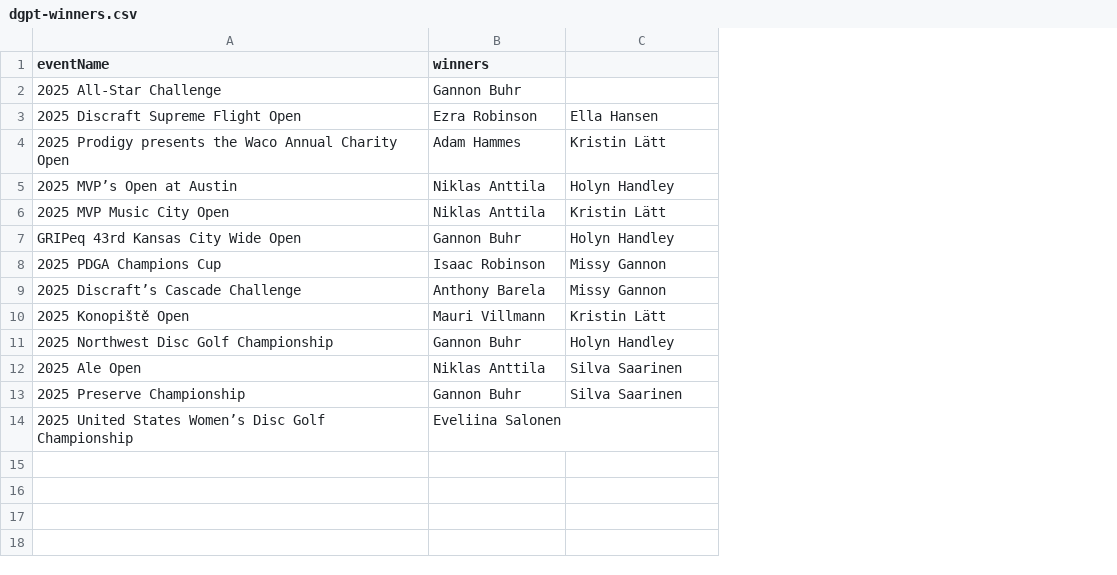
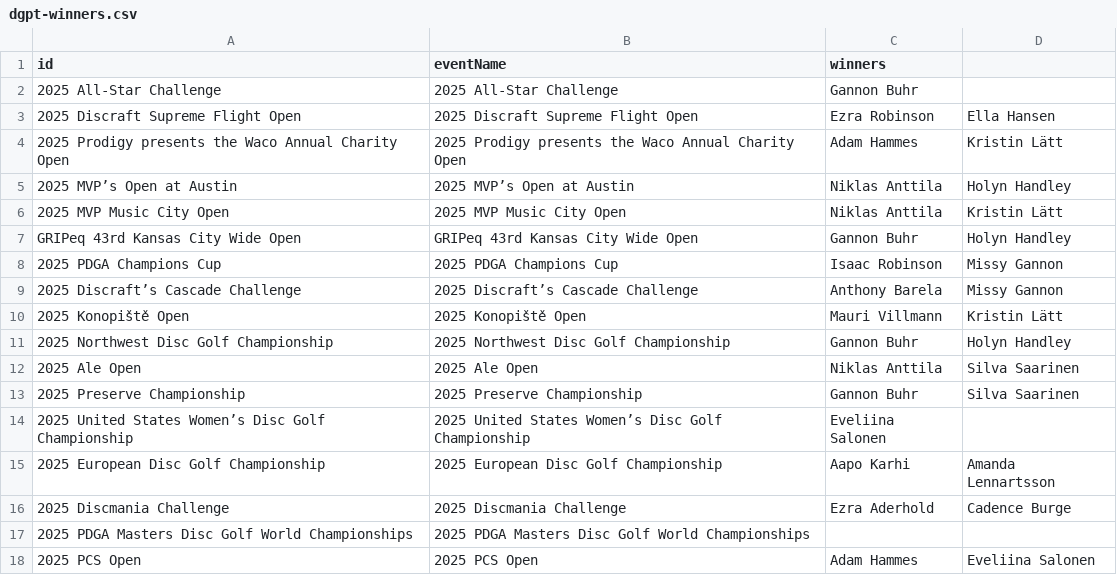
Before and after one commit to lanekatris/monorepo, a CSV file: software/blog/public/dgpt-winners.csv, drawn as a sheet; the diff names each change by its address in the sheet, - before the commit and + after, or states it on an @@ line.

```diff
--- a/software/blog/public/dgpt-winners.csv
+++ b/software/blog/public/dgpt-winners.csv
+column A (id), rows 2-14: 2025 All-Star Challenge | 2025 Discraft Supreme Flight Open | 2025 Prodigy presents the Waco Annual Charity Open | 2025 MVP’s Open at Austin | 2025 MVP Music City Open | GRIPeq 43rd Kansas City Wide Open | 2025 PDGA Champions Cup | 2025 Discraft’s Cascade Challenge | 2025 Konopiště Open | 2025 Northwest Disc Golf Championship | 2025 Ale Open | 2025 Preserve Championship | 2025 United States Women’s Disc Golf Championship
+row 15: 2025 European Disc Golf Championship | 2025 European Disc Golf Championship | Aapo Karhi | Amanda Lennartsson
+row 16: 2025 Discmania Challenge | 2025 Discmania Challenge | Ezra Aderhold | Cadence Burge
+row 17: 2025 PDGA Masters Disc Golf World Championships | 2025 PDGA Masters Disc Golf World Championships
+row 18: 2025 PCS Open | 2025 PCS Open | Adam Hammes | Eveliina Salonen
```
Also changed, not shown: 27 other files.
